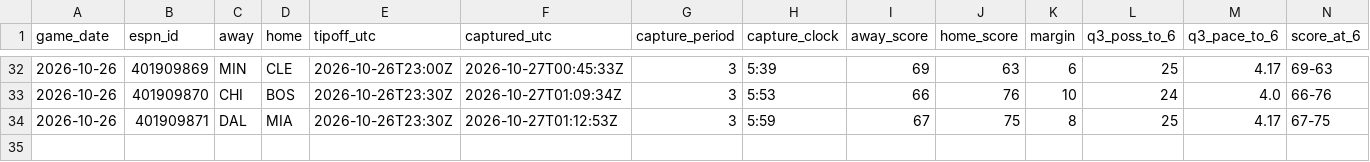
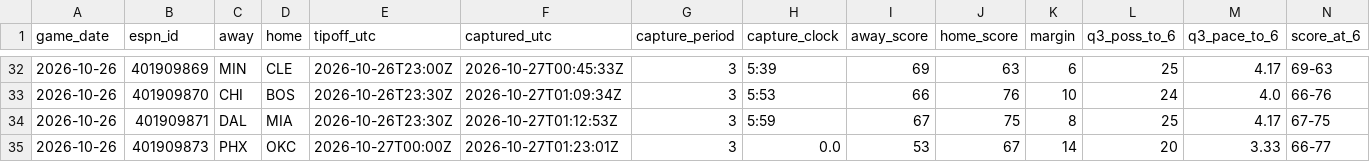
Before and after one commit to fasteddy35/nbaq3, a CSV file: data/q3_checkpoints.csv, drawn as a sheet; only a part is shown, gaps mark what is left out; rows hold the shown columns only; the diff names each change by its address in the sheet, - before the commit and + after, or states it on an @@ line.

```diff
--- a/data/q3_checkpoints.csv
+++ b/data/q3_checkpoints.csv
+row 35: 2026-10-26 | 401909873 | PHX | OKC | 2026-10-27T00:00Z | 2026-10-27T01:23:01Z | 3 | 0.0 | 53 | 67 | 14 | 20 | 3.33 | 66-77
```
